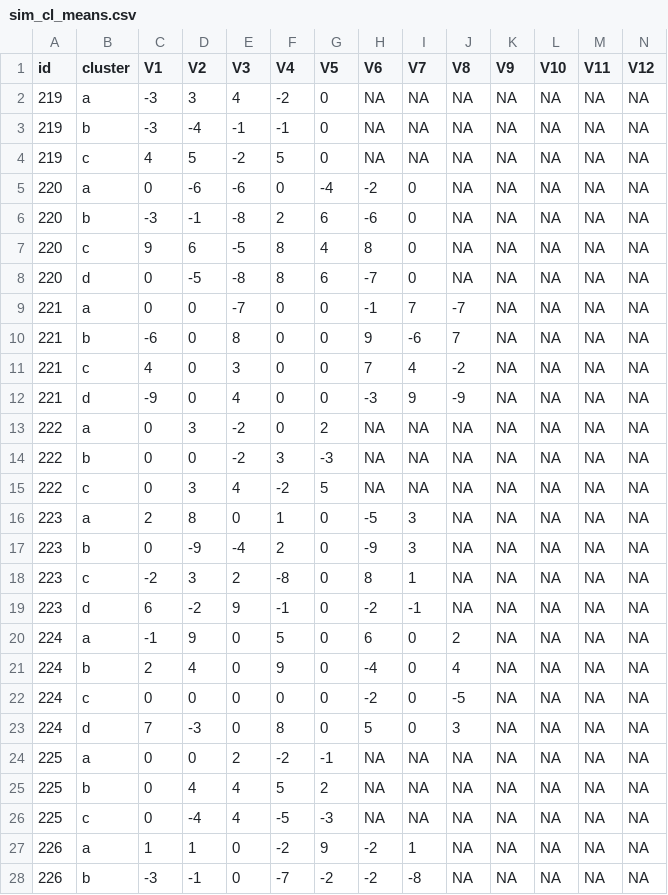
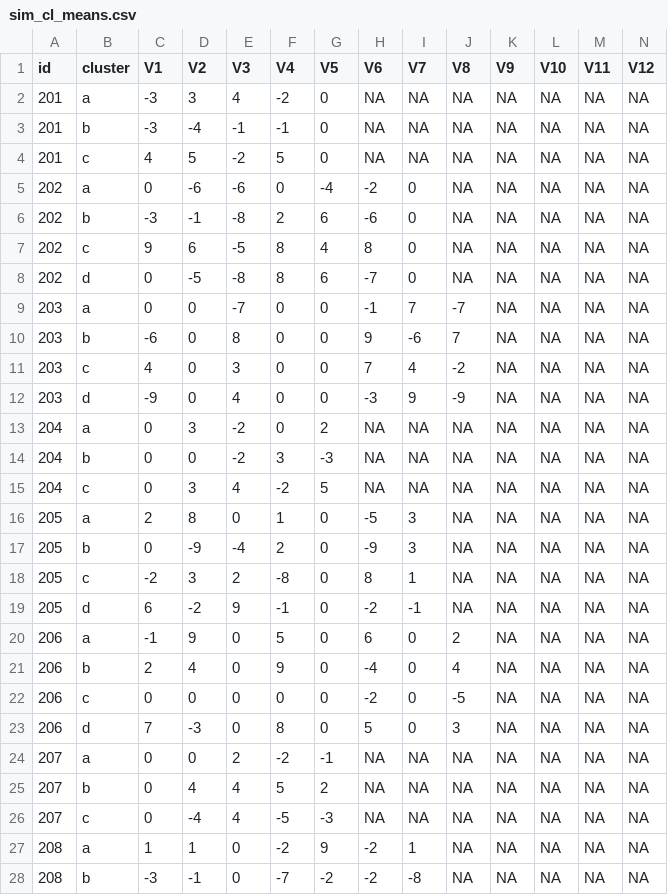
Before and after one commit to nspyrison/spinifex_study, a CSV file: apps/simulation/sim_cl_means.csv, drawn as a sheet; only a part is shown; the diff covers the shown part only.

```diff
--- a/apps/simulation/sim_cl_means.csv
+++ b/apps/simulation/sim_cl_means.csv
@@ -1,28 +1,28 @@
 "id","cluster","V1","V2","V3","V4","V5","V6","V7","V8","V9","V10","V11","V12"
-219,"a",-3,3,4,-2,0,NA,NA,NA,NA,NA,NA,NA
-219,"b",-3,-4,-1,-1,0,NA,NA,NA,NA,NA,NA,NA
-219,"c",4,5,-2,5,0,NA,NA,NA,NA,NA,NA,NA
-220,"a",0,-6,-6,0,-4,-2,0,NA,NA,NA,NA,NA
-220,"b",-3,-1,-8,2,6,-6,0,NA,NA,NA,NA,NA
-220,"c",9,6,-5,8,4,8,0,NA,NA,NA,NA,NA
-220,"d",0,-5,-8,8,6,-7,0,NA,NA,NA,NA,NA
-221,"a",0,0,-7,0,0,-1,7,-7,NA,NA,NA,NA
-221,"b",-6,0,8,0,0,9,-6,7,NA,NA,NA,NA
-221,"c",4,0,3,0,0,7,4,-2,NA,NA,NA,NA
-221,"d",-9,0,4,0,0,-3,9,-9,NA,NA,NA,NA
-222,"a",0,3,-2,0,2,NA,NA,NA,NA,NA,NA,NA
-222,"b",0,0,-2,3,-3,NA,NA,NA,NA,NA,NA,NA
-222,"c",0,3,4,-2,5,NA,NA,NA,NA,NA,NA,NA
-223,"a",2,8,0,1,0,-5,3,NA,NA,NA,NA,NA
-223,"b",0,-9,-4,2,0,-9,3,NA,NA,NA,NA,NA
-223,"c",-2,3,2,-8,0,8,1,NA,NA,NA,NA,NA
-223,"d",6,-2,9,-1,0,-2,-1,NA,NA,NA,NA,NA
-224,"a",-1,9,0,5,0,6,0,2,NA,NA,NA,NA
-224,"b",2,4,0,9,0,-4,0,4,NA,NA,NA,NA
-224,"c",0,0,0,0,0,-2,0,-5,NA,NA,NA,NA
-224,"d",7,-3,0,8,0,5,0,3,NA,NA,NA,NA
-225,"a",0,0,2,-2,-1,NA,NA,NA,NA,NA,NA,NA
-225,"b",0,4,4,5,2,NA,NA,NA,NA,NA,NA,NA
-225,"c",0,-4,4,-5,-3,NA,NA,NA,NA,NA,NA,NA
-226,"a",1,1,0,-2,9,-2,1,NA,NA,NA,NA,NA
-226,"b",-3,-1,0,-7,-2,-2,-8,NA,NA,NA,NA,NA
+201,"a",-3,3,4,-2,0,NA,NA,NA,NA,NA,NA,NA
+201,"b",-3,-4,-1,-1,0,NA,NA,NA,NA,NA,NA,NA
+201,"c",4,5,-2,5,0,NA,NA,NA,NA,NA,NA,NA
+202,"a",0,-6,-6,0,-4,-2,0,NA,NA,NA,NA,NA
+202,"b",-3,-1,-8,2,6,-6,0,NA,NA,NA,NA,NA
+202,"c",9,6,-5,8,4,8,0,NA,NA,NA,NA,NA
+202,"d",0,-5,-8,8,6,-7,0,NA,NA,NA,NA,NA
+203,"a",0,0,-7,0,0,-1,7,-7,NA,NA,NA,NA
+203,"b",-6,0,8,0,0,9,-6,7,NA,NA,NA,NA
+203,"c",4,0,3,0,0,7,4,-2,NA,NA,NA,NA
+203,"d",-9,0,4,0,0,-3,9,-9,NA,NA,NA,NA
+204,"a",0,3,-2,0,2,NA,NA,NA,NA,NA,NA,NA
+204,"b",0,0,-2,3,-3,NA,NA,NA,NA,NA,NA,NA
+204,"c",0,3,4,-2,5,NA,NA,NA,NA,NA,NA,NA
+205,"a",2,8,0,1,0,-5,3,NA,NA,NA,NA,NA
+205,"b",0,-9,-4,2,0,-9,3,NA,NA,NA,NA,NA
+205,"c",-2,3,2,-8,0,8,1,NA,NA,NA,NA,NA
+205,"d",6,-2,9,-1,0,-2,-1,NA,NA,NA,NA,NA
+206,"a",-1,9,0,5,0,6,0,2,NA,NA,NA,NA
+206,"b",2,4,0,9,0,-4,0,4,NA,NA,NA,NA
+206,"c",0,0,0,0,0,-2,0,-5,NA,NA,NA,NA
+206,"d",7,-3,0,8,0,5,0,3,NA,NA,NA,NA
+207,"a",0,0,2,-2,-1,NA,NA,NA,NA,NA,NA,NA
+207,"b",0,4,4,5,2,NA,NA,NA,NA,NA,NA,NA
+207,"c",0,-4,4,-5,-3,NA,NA,NA,NA,NA,NA,NA
+208,"a",1,1,0,-2,9,-2,1,NA,NA,NA,NA,NA
+208,"b",-3,-1,0,-7,-2,-2,-8,NA,NA,NA,NA,NA
```
Also changed, not shown: 39 edited cells elsewhere in this file, apps/simulation/sim_covar_lda.csv, 6 other files.
